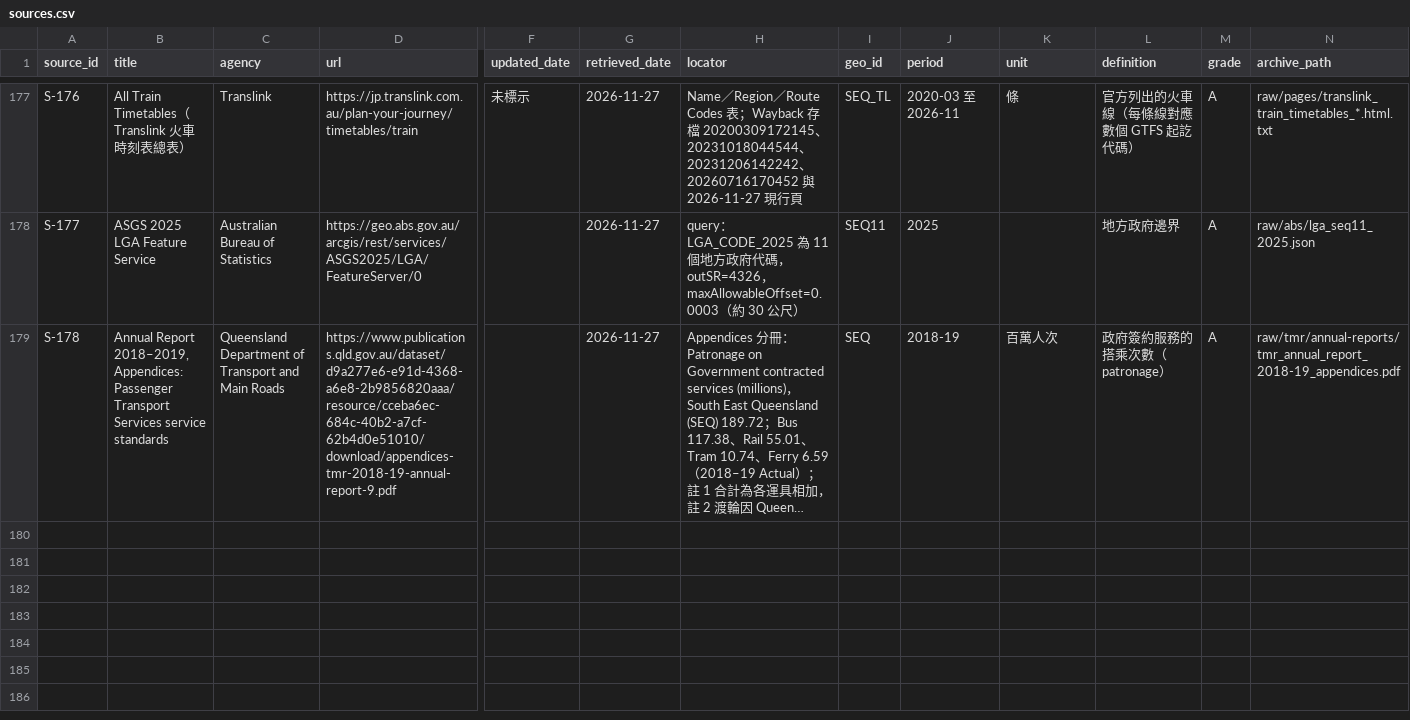
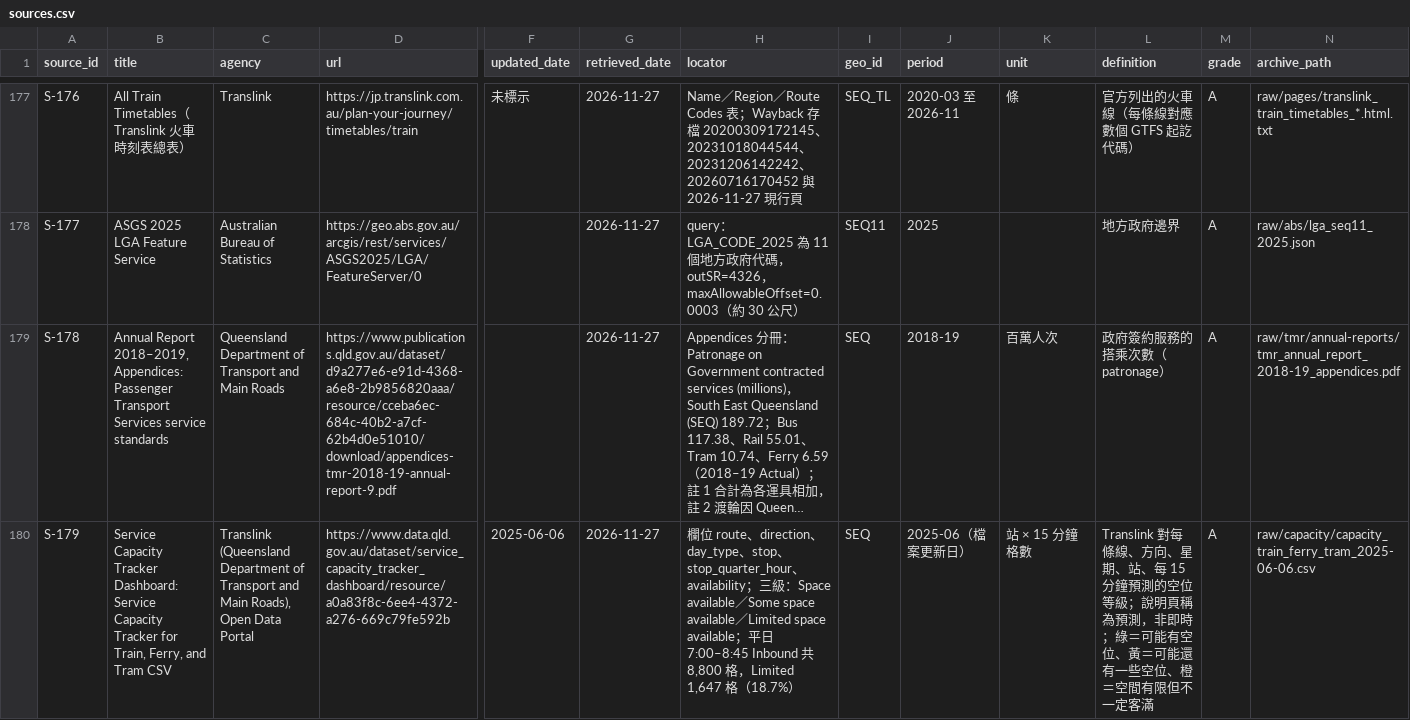
Before and after one commit to loveu8/loveu8.github.io, a CSV file: ai_report/2026/reference/data/brisbane-transport/sources.csv, drawn as a sheet; only a part is shown, gaps mark what is left out; long unchanged cells end in …; rows hold the shown columns only; the diff names each change by its address in the sheet, - before the commit and + after, or states it on an @@ line.

Commit message:
feat: Brisbane chapter 2 reordered, peak train crowding chart from Capacity Tracker (Q120)

```diff
--- a/ai_report/2026/reference/data/brisbane-transport/sources.csv
+++ b/ai_report/2026/reference/data/brisbane-transport/sources.csv
+row 180: S-179 | Service Capacity Tracker Dashboard: Service Capacity Tracker for Train, Ferry, and Tram CSV | Translink (Queensland Department of Transport and Main Roads), Open Data Portal | https://www.data.qld.gov.au/dataset/service_capacity_tracker_dashboard/resource/a0a83f8c-6ee4-4372-a276-669c79fe592b | 2025-06-06 | 2026-11-27 | 欄位 route、direction、day_type、stop、stop_quarter_hour、availability；三級：Space available／Some space available／Limited space available；平日 7:00–8:45 Inbound 共 8,800 格，Limited 1,647 格（18.7%） | SEQ | 2025-06（檔案更新日） | 站 × 15 分鐘格數 | Translink 對每條線、方向、星期、站、每 15 分鐘預測的空位等級；說明頁稱為預測，非即時；綠＝可能有空位、黃＝可能還有一些空位、橙＝空間有限但不一定客滿 | A | raw/capacity/capacity_train_ferry_tram_2025-06-06.csv
```
Also changed, not shown: ai_report/2026/reference/data/brisbane-transport/claims.csv, 9 other files.
